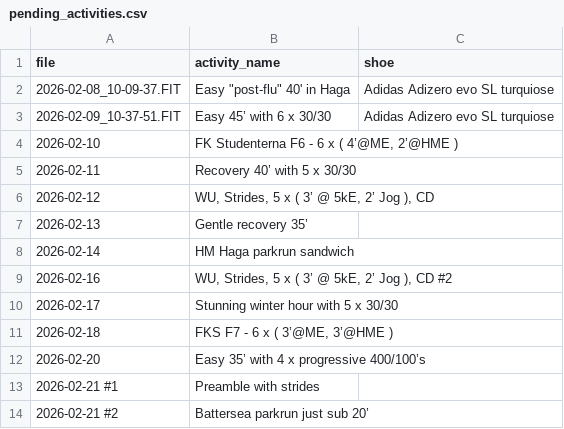
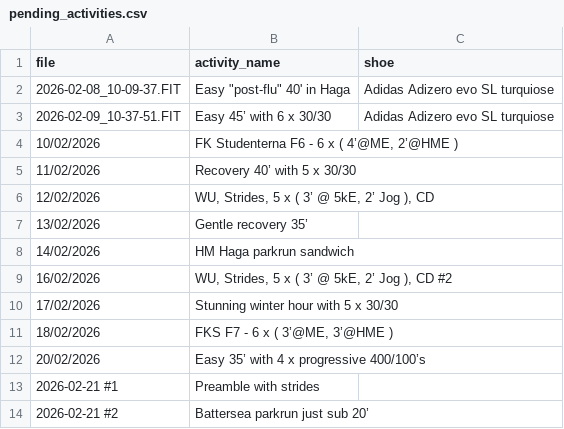
Before and after one commit to dobssi/Fitness-Data, a CSV file: pending_activities.csv, drawn as a sheet.

```diff
--- a/pending_activities.csv
+++ b/pending_activities.csv
@@ -3,11 +3,11 @@ file,activity_name,shoe
 2026-02-09_10-37-51.FIT,Easy 45’ with 6 x 30/30,Adidas Adizero evo SL turquiose
-2026-02-10,"FK Studenterna F6 - 6 x ( 4’@ME, 2’@HME )",
-2026-02-11,Recovery 40’ with 5 x 30/30,
-2026-02-12,"WU, Strides, 5 x ( 3’ @ 5kE, 2’ Jog ), CD",
-2026-02-13,Gentle recovery 35’,
-2026-02-14,HM Haga parkrun sandwich,
-2026-02-16,"WU, Strides, 5 x ( 3’ @ 5kE, 2’ Jog ), CD #2",
-2026-02-17,Stunning winter hour with 5 x 30/30,
-2026-02-18,"FKS F7 - 6 x ( 3’@ME, 3’@HME )",
-2026-02-20,Easy 35’ with 4 x progressive 400/100’s,
+10/02/2026,"FK Studenterna F6 - 6 x ( 4’@ME, 2’@HME )",
+11/02/2026,Recovery 40’ with 5 x 30/30,
+12/02/2026,"WU, Strides, 5 x ( 3’ @ 5kE, 2’ Jog ), CD",
+13/02/2026,Gentle recovery 35’,
+14/02/2026,HM Haga parkrun sandwich,
+16/02/2026,"WU, Strides, 5 x ( 3’ @ 5kE, 2’ Jog ), CD #2",
+17/02/2026,Stunning winter hour with 5 x 30/30,
+18/02/2026,"FKS F7 - 6 x ( 3’@ME, 3’@HME )",
+20/02/2026,Easy 35’ with 4 x progressive 400/100’s,
 2026-02-21 #1,Preamble with strides,
```
Also changed, not shown: 1 other file.
